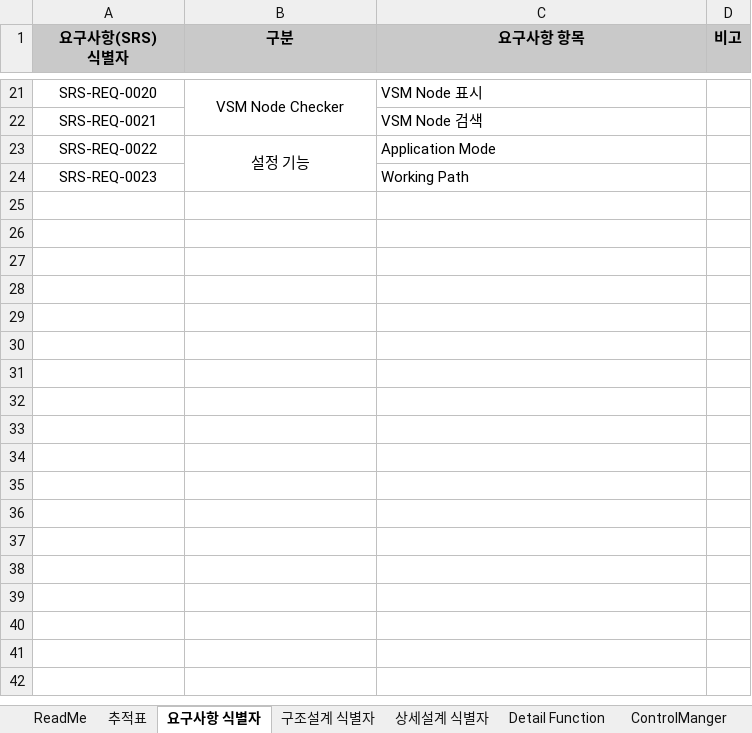
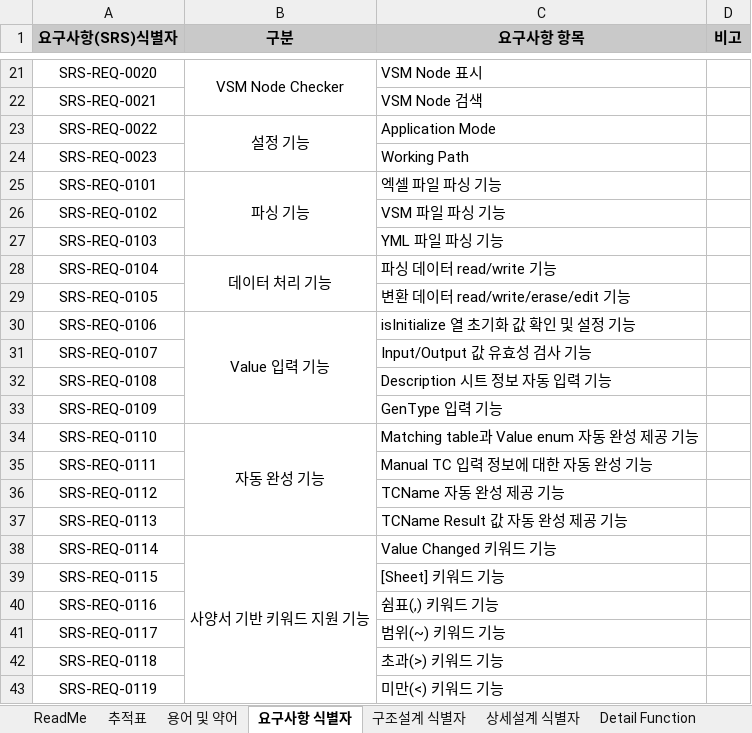
Before and after one commit to rlarudgh1997/Application, an Excel workbook: Diagram/001_Document/Interface_Define_TC_Creator.xlsx, sheet 요구사항 식별자, drawn as a sheet; only a part is shown, gaps mark what is left out; values as stored, in another font and other column widths than the file's, no borders; ↵ is a line break in a cell; the diff covers the shown part only; the diff names each change by its address in the sheet, - before the commit and + after, or states it on an @@ line.

```diff
--- a/Diagram/001_Document/Interface_Define_TC_Creator.xlsx (sheet 요구사항 식별자)
+++ b/Diagram/001_Document/Interface_Define_TC_Creator.xlsx (sheet 요구사항 식별자)
+sheet tab: 용어 및 약어
-A1: 요구사항(SRS) ↵ 식별자
+A1: 요구사항(SRS)식별자
+row 25: SRS-REQ-0101 | 파싱 기능 | 엑셀 파일 파싱 기능
+row 26: SRS-REQ-0102 |  | VSM 파일 파싱 기능
+row 27: SRS-REQ-0103 |  | YML 파일 파싱 기능
+row 28: SRS-REQ-0104 | 데이터 처리 기능 | 파싱 데이터 read/write 기능
+row 29: SRS-REQ-0105 |  | 변환 데이터 read/write/erase/edit 기능
+row 30: SRS-REQ-0106 | Value 입력 기능 | isInitialize 열 초기화 값 확인 및 설정 기능
+row 31: SRS-REQ-0107 |  | Input/Output 값 유효성 검사 기능
+row 32: SRS-REQ-0108 |  | Description 시트 정보 자동 입력 기능
+row 33: SRS-REQ-0109 |  | GenType 입력 기능
+row 34: SRS-REQ-0110 | 자동 완성 기능 | Matching table과 Value enum 자동 완성 제공 기능
+row 35: SRS-REQ-0111 |  | Manual TC 입력 정보에 대한 자동 완성 기능
+row 36: SRS-REQ-0112 |  | TCName 자동 완성 제공 기능
+row 37: SRS-REQ-0113 |  | TCName Result 값 자동 완성 제공 기능
+row 38: SRS-REQ-0114 | 사양서 기반 키워드 지원 기능 | Value Changed 키워드 기능
+row 39: SRS-REQ-0115 |  | [Sheet] 키워드 기능
+row 40: SRS-REQ-0116 |  | 쉼표(,) 키워드 기능
+row 41: SRS-REQ-0117 |  | 범위(~) 키워드 기능
+row 42: SRS-REQ-0118 |  | 초과(>) 키워드 기능
+row 43: SRS-REQ-0119 |  | 미만(<) 키워드 기능
```
Also changed, not shown: 43 added rows elsewhere in this sheet, sheet 추적표, 23 other files.
